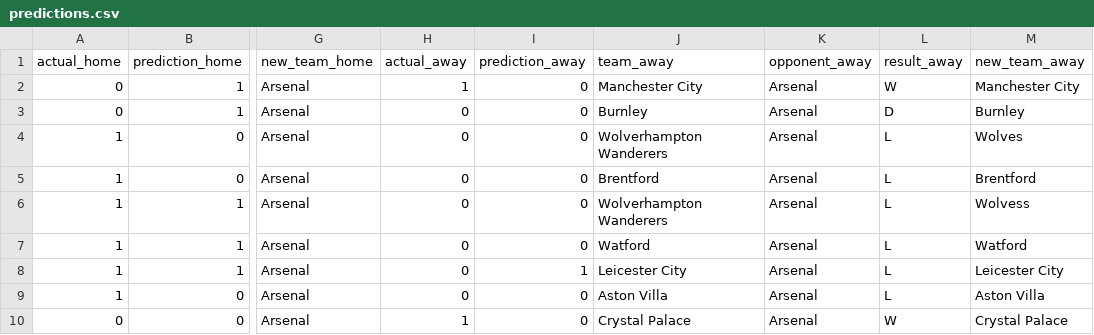
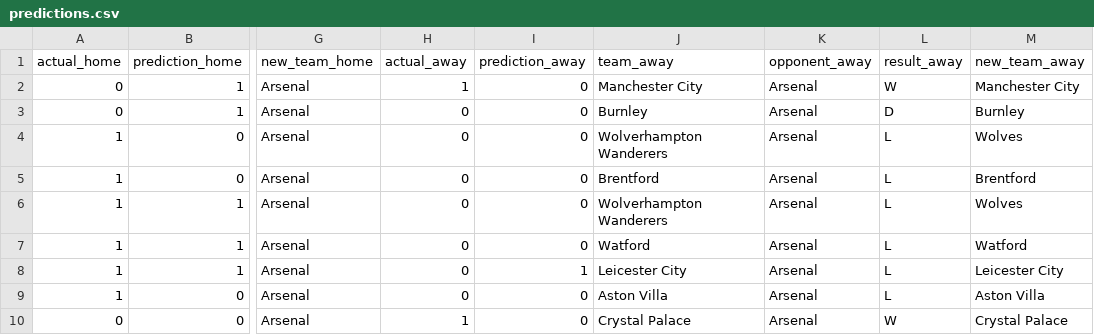
Before and after one commit to Wekhe/Premier_league_match_predictor, a CSV file: predictions.csv, drawn as a sheet; only a part is shown, gaps mark what is left out; the diff names each change by its address in the sheet, - before the commit and + after, or states it on an @@ line.

Commit message:
Update predictions.csv

```diff
--- a/predictions.csv
+++ b/predictions.csv
-M6 (new_team_away): Wolvess
+M6 (new_team_away): Wolves
```
